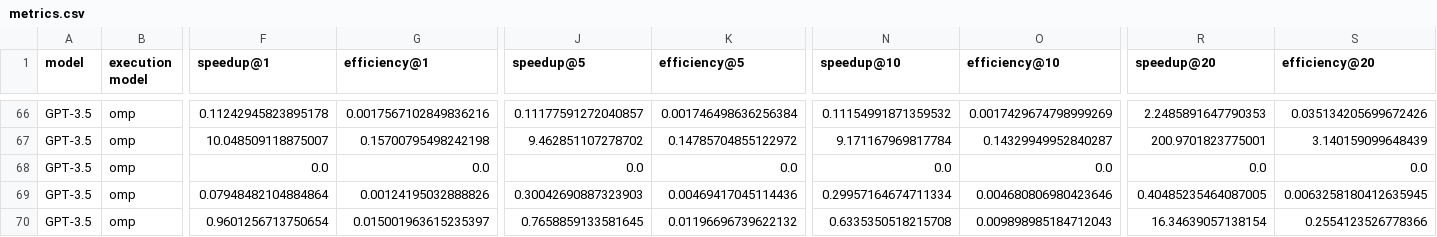
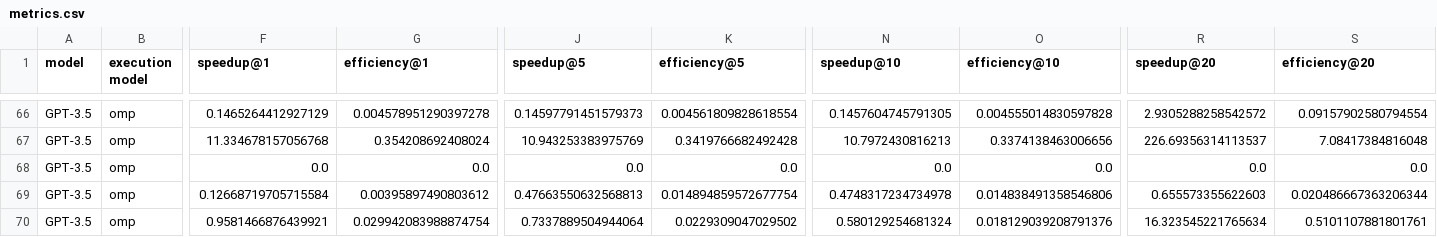
Before and after one commit to parallelcodefoundry/ParEval, a CSV file: results/a8724ee8/gpt-3.5_temp0.2/metrics.csv, drawn as a sheet; only a part is shown, gaps mark what is left out; the diff covers the shown part only; the diff names each change by its address in the sheet, - before the commit and + after, or states it on an @@ line.

```diff
--- a/results/a8724ee8/gpt-3.5_temp0.2/metrics.csv
+++ b/results/a8724ee8/gpt-3.5_temp0.2/metrics.csv
-F66 (speedup@1): 0.11242945823895178
+F66 (speedup@1): 0.1465264412927129
-G66 (efficiency@1): 0.0017567102849836216
+G66 (efficiency@1): 0.004578951290397278
-J66 (speedup@5): 0.11177591272040857
+J66 (speedup@5): 0.14597791451579373
-K66 (efficiency@5): 0.001746498636256384
+K66 (efficiency@5): 0.004561809828618554
-N66 (speedup@10): 0.11154991871359532
+N66 (speedup@10): 0.1457604745791305
-O66 (efficiency@10): 0.0017429674798999269
+O66 (efficiency@10): 0.004555014830597828
-R66 (speedup@20): 2.2485891647790353
+R66 (speedup@20): 2.9305288258542572
-S66 (efficiency@20): 0.035134205699672426
+S66 (efficiency@20): 0.09157902580794554
-F67 (speedup@1): 10.048509118875007
+F67 (speedup@1): 11.334678157056768
-G67 (efficiency@1): 0.15700795498242198
+G67 (efficiency@1): 0.354208692408024
-J67 (speedup@5): 9.462851107278702
+J67 (speedup@5): 10.943253383975769
-K67 (efficiency@5): 0.14785704855122972
+K67 (efficiency@5): 0.3419766682492428
-N67 (speedup@10): 9.171167969817784
+N67 (speedup@10): 10.7972430816213
-O67 (efficiency@10): 0.14329949952840287
+O67 (efficiency@10): 0.3374138463006656
-R67 (speedup@20): 200.9701823775001
+R67 (speedup@20): 226.69356314113537
-S67 (efficiency@20): 3.140159099648439
+S67 (efficiency@20): 7.08417384816048
-F69 (speedup@1): 0.07948482104884864
+F69 (speedup@1): 0.12668719705715584
-G69 (efficiency@1): 0.00124195032888826
+G69 (efficiency@1): 0.00395897490803612
-J69 (speedup@5): 0.30042690887323903
+J69 (speedup@5): 0.47663550632568813
-K69 (efficiency@5): 0.00469417045114436
+K69 (efficiency@5): 0.014894859572677754
-N69 (speedup@10): 0.29957164674711334
+N69 (speedup@10): 0.4748317234734978
-O69 (efficiency@10): 0.004680806980423646
+O69 (efficiency@10): 0.014838491358546806
-R69 (speedup@20): 0.40485235464087005
+R69 (speedup@20): 0.655573355622603
-S69 (efficiency@20): 0.0063258180412635945
+S69 (efficiency@20): 0.020486667363206344
-F70 (speedup@1): 0.9601256713750654
+F70 (speedup@1): 0.9581466876439921
-G70 (efficiency@1): 0.015001963615235397
+G70 (efficiency@1): 0.029942083988874754
-J70 (speedup@5): 0.7658859133581645
+J70 (speedup@5): 0.7337889504944064
-K70 (efficiency@5): 0.01196696739622132
+K70 (efficiency@5): 0.0229309047029502
-N70 (speedup@10): 0.6335350518215708
+N70 (speedup@10): 0.580129254681324
-O70 (efficiency@10): 0.009898985184712043
+O70 (efficiency@10): 0.018129039208791376
-R70 (speedup@20): 16.34639057138154
+R70 (speedup@20): 16.323545221765634
-S70 (efficiency@20): 0.2554123526778366
+S70 (efficiency@20): 0.5101107881801761
```
Also changed, not shown: 56 edited cells elsewhere in this file, results/a8724ee8/codellama-34b-hf_prompted_temp0.2/metrics-scaling-omp.csv, results/a8724ee8/codellama-7b-hf_prompted_temp0.2/metrics.csv, 18 other files.
